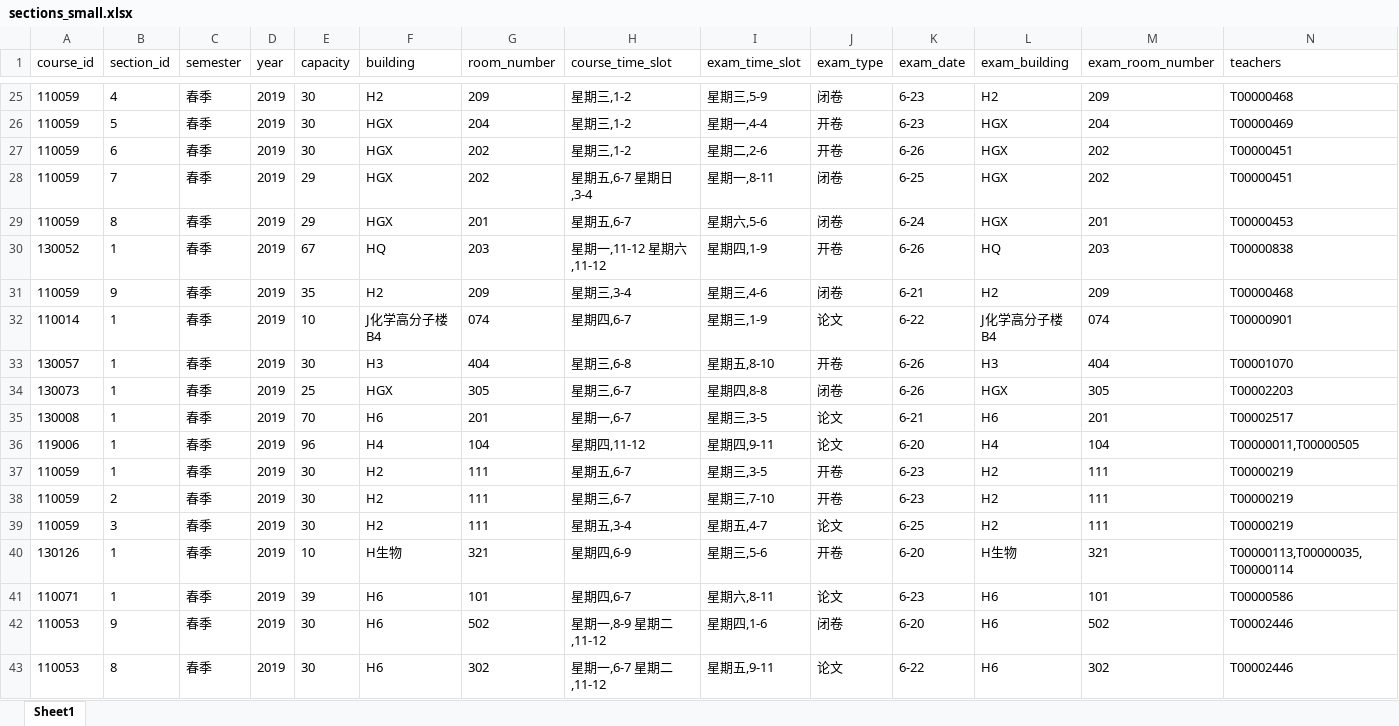
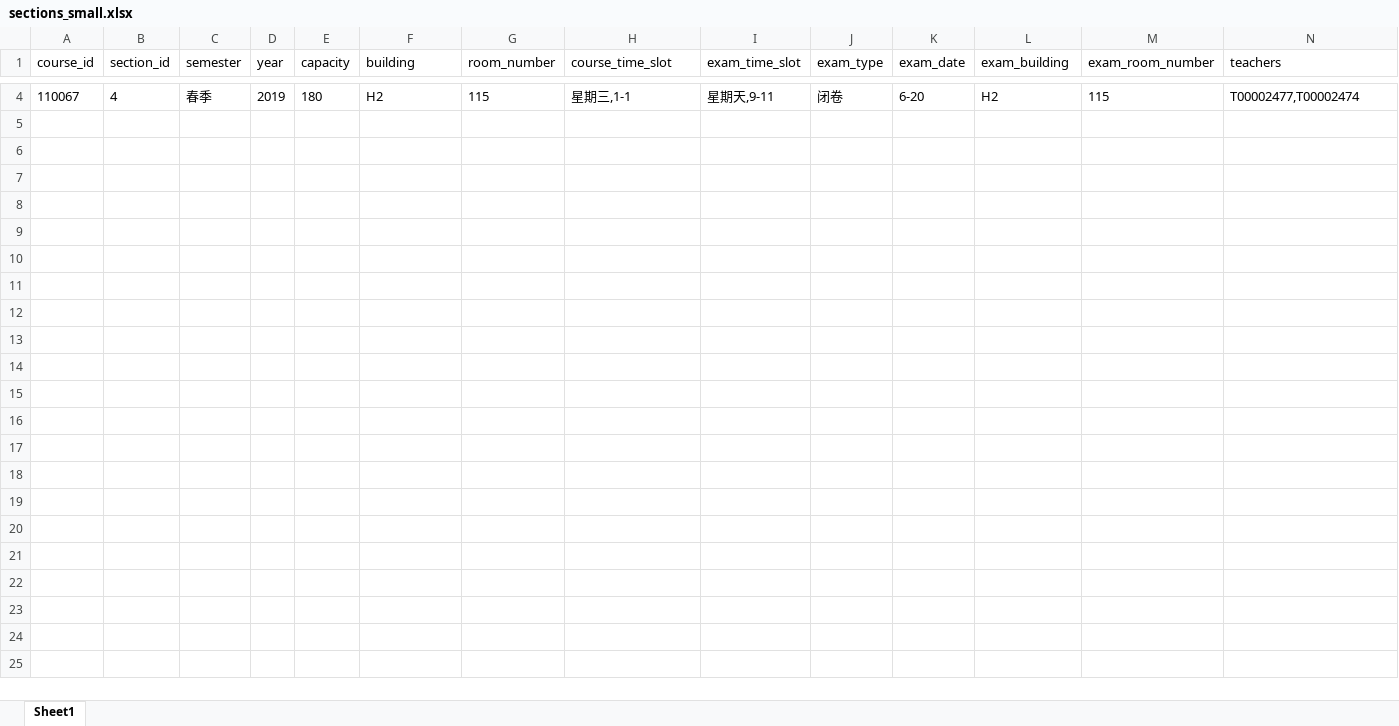
Before and after one commit to Jedar/Course-Selection-System, an Excel workbook: resources/data/sections_small.xlsx, sheet Sheet1, drawn as a sheet; only a part is shown, gaps mark what is left out; values as stored, in another font and other column widths than the file's, no borders; removed rows and columns are numbered as before the commit, all else as after; the diff covers the shown part only; the diff names each change by its address in the sheet, - before the commit and + after, or states it on an @@ line.

Commit message:
fix add section error

```diff
--- a/resources/data/sections_small.xlsx (sheet Sheet1)
+++ b/resources/data/sections_small.xlsx (sheet Sheet1)
-A4 (course_id): 110059
+A4 (course_id): 110067
-E4 (capacity): 30
+E4 (capacity): 180
-G4 (room_number): 209
+G4 (room_number): 115
-H4 (course_time_slot): 星期三,1-2
+H4 (course_time_slot): 星期三,1-1
-I4 (exam_time_slot): 星期三,5-9
+I4 (exam_time_slot): 星期天,9-11
-K4 (exam_date): 6-23
+K4 (exam_date): 6-20
-M4 (exam_room_number): 209
+M4 (exam_room_number): 115
-N4 (teachers): T00000468
+N4 (teachers): T00002477,T00002474
-row 26: 110059 | 5 | 春季 | 2019 | 30 | HGX | 204 | 星期三,1-2 | 星期一,4-4 | 开卷 | 6-23 | HGX | 204 | T00000469
-row 27: 110059 | 6 | 春季 | 2019 | 30 | HGX | 202 | 星期三,1-2 | 星期二,2-6 | 开卷 | 6-26 | HGX | 202 | T00000451
-row 28: 110059 | 7 | 春季 | 2019 | 29 | HGX | 202 | 星期五,6-7 星期日,3-4 | 星期一,8-11 | 闭卷 | 6-25 | HGX | 202 | T00000451
-row 29: 110059 | 8 | 春季 | 2019 | 29 | HGX | 201 | 星期五,6-7 | 星期六,5-6 | 闭卷 | 6-24 | HGX | 201 | T00000453
-row 30: 130052 | 1 | 春季 | 2019 | 67 | HQ | 203 | 星期一,11-12 星期六,11-12 | 星期四,1-9 | 开卷 | 6-26 | HQ | 203 | T00000838
-row 31: 110059 | 9 | 春季 | 2019 | 35 | H2 | 209 | 星期三,3-4 | 星期三,4-6 | 闭卷 | 6-21 | H2 | 209 | T00000468
-row 32: 110014 | 1 | 春季 | 2019 | 10 | J化学高分子楼B4 | 074 | 星期四,6-7 | 星期三,1-9 | 论文 | 6-22 | J化学高分子楼B4 | 074 | T00000901
-row 33: 130057 | 1 | 春季 | 2019 | 30 | H3 | 404 | 星期三,6-8 | 星期五,8-10 | 开卷 | 6-26 | H3 | 404 | T00001070
-row 34: 130073 | 1 | 春季 | 2019 | 25 | HGX | 305 | 星期三,6-7 | 星期四,8-8 | 闭卷 | 6-26 | HGX | 305 | T00002203
-row 35: 130008 | 1 | 春季 | 2019 | 70 | H6 | 201 | 星期一,6-7 | 星期三,3-5 | 论文 | 6-21 | H6 | 201 | T00002517
-row 36: 119006 | 1 | 春季 | 2019 | 96 | H4 | 104 | 星期四,11-12 | 星期四,9-11 | 论文 | 6-20 | H4 | 104 | T00000011,T00000505
-row 37: 110059 | 1 | 春季 | 2019 | 30 | H2 | 111 | 星期五,6-7 | 星期三,3-5 | 开卷 | 6-23 | H2 | 111 | T00000219
-row 38: 110059 | 2 | 春季 | 2019 | 30 | H2 | 111 | 星期三,6-7 | 星期三,7-10 | 开卷 | 6-23 | H2 | 111 | T00000219
-row 39: 110059 | 3 | 春季 | 2019 | 30 | H2 | 111 | 星期五,3-4 | 星期五,4-7 | 论文 | 6-25 | H2 | 111 | T00000219
-row 40: 130126 | 1 | 春季 | 2019 | 10 | H生物 | 321 | 星期四,6-9 | 星期三,5-6 | 开卷 | 6-20 | H生物 | 321 | T00000113,T00000035,T00000114
-row 41: 110071 | 1 | 春季 | 2019 | 39 | H6 | 101 | 星期四,6-7 | 星期六,8-11 | 论文 | 6-23 | H6 | 101 | T00000586
-row 42: 110053 | 9 | 春季 | 2019 | 30 | H6 | 502 | 星期一,8-9 星期二,11-12 | 星期四,1-6 | 闭卷 | 6-20 | H6 | 502 | T00002446
-row 43: 110053 | 8 | 春季 | 2019 | 30 | H6 | 302 | 星期一,6-7 星期二,11-12 | 星期五,9-11 | 论文 | 6-22 | H6 | 302 | T00002446
```
Also changed, not shown: 2 added rows and 80 removed rows elsewhere in this sheet, 3 other files.
